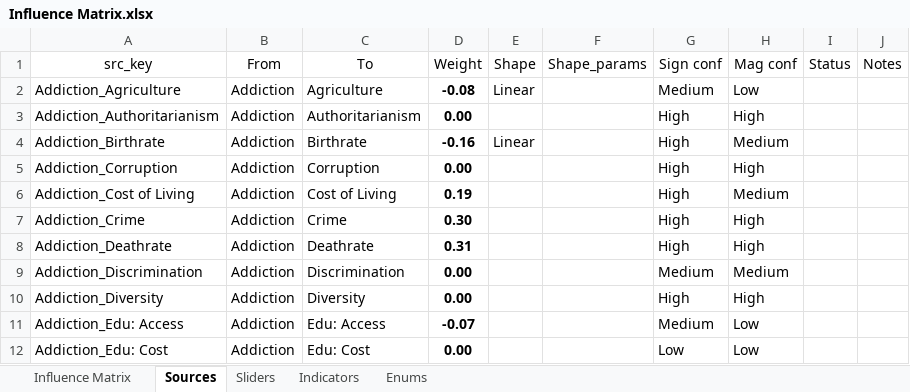
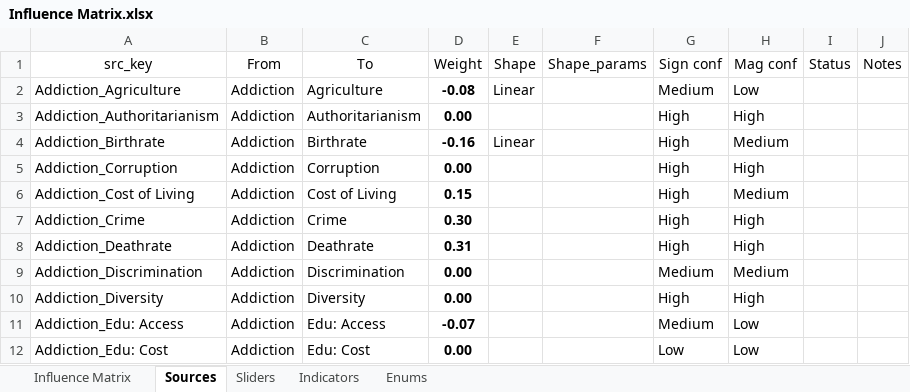
Before and after one commit to thesoundofcolor/society-v1, an Excel workbook: data/Influence Matrix.xlsx, sheet Sources, drawn as a sheet; only a part is shown; values as stored, in another font and other column widths than the file's, no borders; table styles not drawn; the diff names each change by its address in the sheet, - before the commit and + after, or states it on an @@ line.

```diff
--- a/data/Influence Matrix.xlsx (sheet Sources)
+++ b/data/Influence Matrix.xlsx (sheet Sources)
-D6 (Weight): 0.19
+D6 (Weight): 0.15
```
Also changed, not shown: sheet Influence Matrix, 12 other files.
